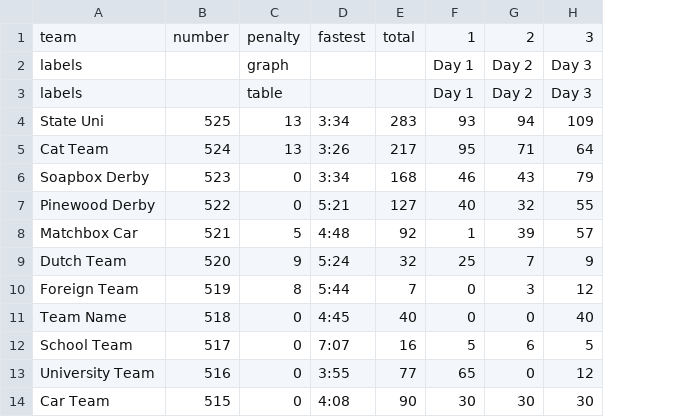
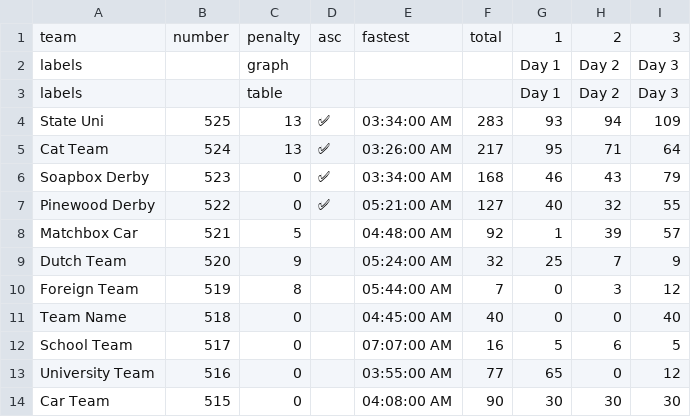
Before and after one commit to jtmullen/asc-fsgp-2024-results, a CSV file: _data_dummy/fsgp/sov.csv, drawn as a sheet; only a part is shown; removed rows and columns are numbered as before the commit, all else as after; the diff names each change by its address in the sheet, - before the commit and + after, or states it on an @@ line.

Commit message:
FSGP indicate ASC qualified

```diff
--- a/_data_dummy/fsgp/sov.csv
+++ b/_data_dummy/fsgp/sov.csv
-column D, rows 1-14: fastest |  |  | 3:34 | 3:26 | 3:34 | 5:21 | 4:48 | 5:24 | 5:44 | 4:45 | 7:07 | 3:55 | 4:08
+column D, rows 1-7: asc |  |  | ✅ | ✅ | ✅ | ✅
+column E, rows 1-14: fastest |  |  | 03:34:00 AM | 03:26:00 AM | 03:34:00 AM | 05:21:00 AM | 04:48:00 AM | 05:24:00 AM | 05:44:00 AM | 04:45:00 AM | 07:07:00 AM | 03:55:00 AM | 04:08:00 AM
```
Also changed, not shown: _data_dummy/fsgp/mov.csv, 2 other files.
